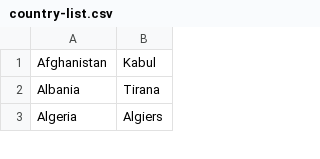
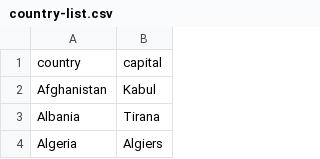
Before and after one commit to JDS289/BaLD4LLM, a CSV file: country-list.csv, drawn as a sheet; only a part is shown; the diff names each change by its address in the sheet, - before the commit and + after, or states it on an @@ line.

Commit message:
Update country-list.csv

```diff
--- a/country-list.csv
+++ b/country-list.csv
+row 1: country | capital
```
